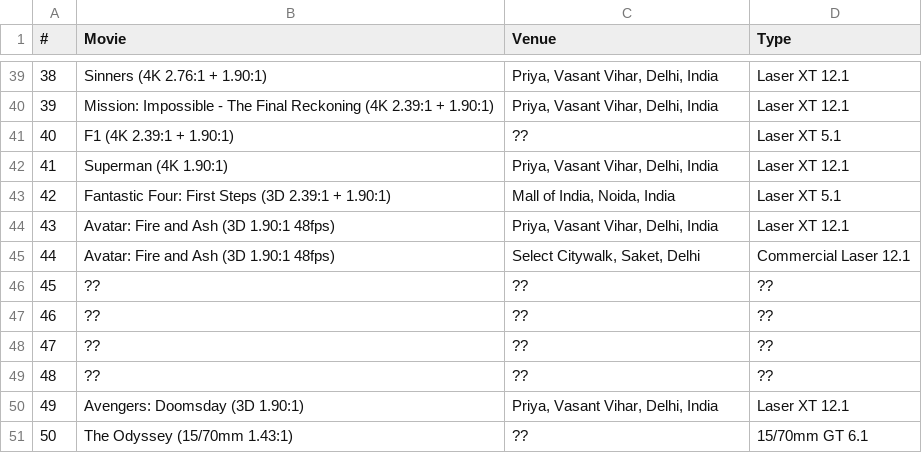
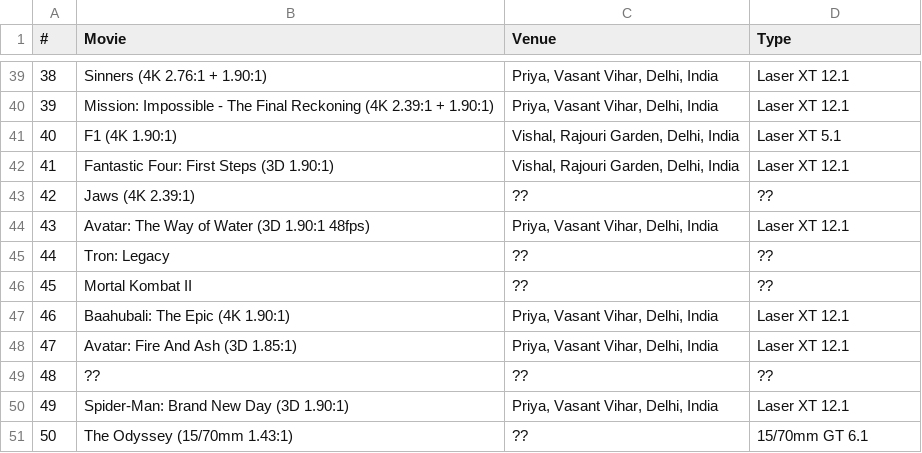
Before and after one commit to shreytyagi/shreytyagi, a CSV file: data/seenatimax.csv, drawn as a sheet; only a part is shown, gaps mark what is left out; the diff names each change by its address in the sheet, - before the commit and + after, or states it on an @@ line.

Commit message:
list

```diff
--- a/data/seenatimax.csv
+++ b/data/seenatimax.csv
-B41 (Movie): F1 (4K 2.39:1 + 1.90:1)
+B41 (Movie): F1 (4K 1.90:1)
-C41 (Venue): ??
+C41 (Venue): Vishal, Rajouri Garden, Delhi, India
-B42 (Movie): Superman (4K 1.90:1)
+B42 (Movie): Fantastic Four: First Steps (3D 1.90:1)
-C42 (Venue): Priya, Vasant Vihar, Delhi, India
+C42 (Venue): Vishal, Rajouri Garden, Delhi, India
-B43 (Movie): Fantastic Four: First Steps (3D 2.39:1 + 1.90:1)
+B43 (Movie): Jaws (4K 2.39:1)
-C43 (Venue): Mall of India, Noida, India
+C43 (Venue): ??
-D43 (Type): Laser XT 5.1
+D43 (Type): ??
-B44 (Movie): Avatar: Fire and Ash (3D 1.90:1 48fps)
+B44 (Movie): Avatar: The Way of Water (3D 1.90:1 48fps)
-B45 (Movie): Avatar: Fire and Ash (3D 1.90:1 48fps)
+B45 (Movie): Tron: Legacy
-C45 (Venue): Select Citywalk, Saket, Delhi
+C45 (Venue): ??
-D45 (Type): Commercial Laser 12.1
+D45 (Type): ??
-B46 (Movie): ??
+B46 (Movie): Mortal Kombat II
-B47 (Movie): ??
+B47 (Movie): Baahubali: The Epic (4K 1.90:1)
-C47:C48 (Venue): ??
+C47:C48 (Venue): Priya, Vasant Vihar, Delhi, India
-D47:D48 (Type): ??
+D47:D48 (Type): Laser XT 12.1
-B48 (Movie): ??
+B48 (Movie): Avatar: Fire And Ash (3D 1.85:1)
-B50 (Movie): Avengers: Doomsday (3D 1.90:1)
+B50 (Movie): Spider-Man: Brand New Day (3D 1.90:1)
```
